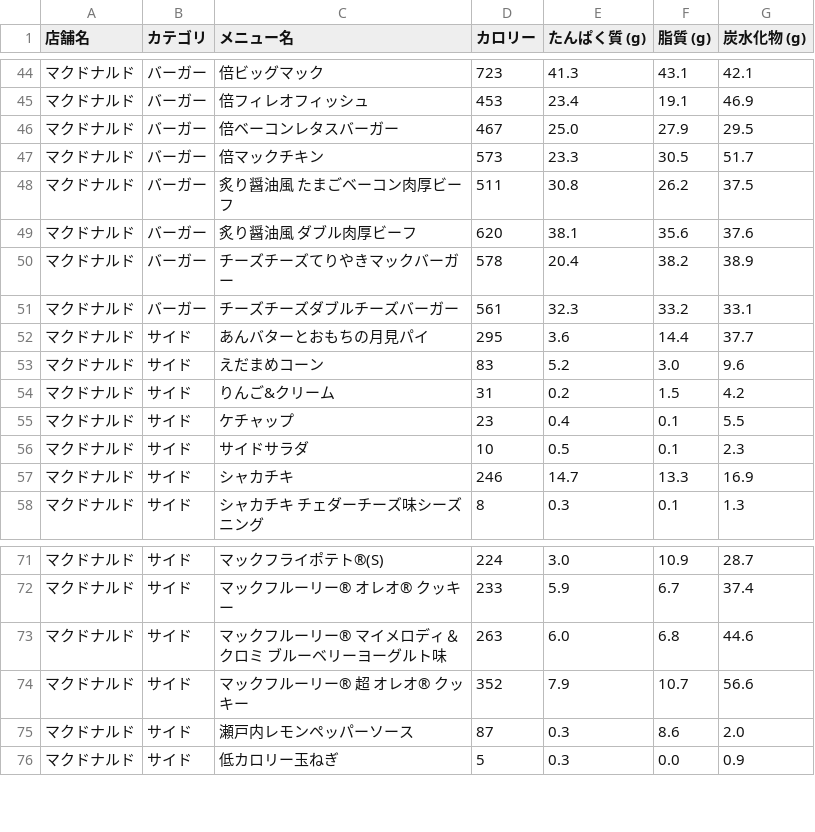
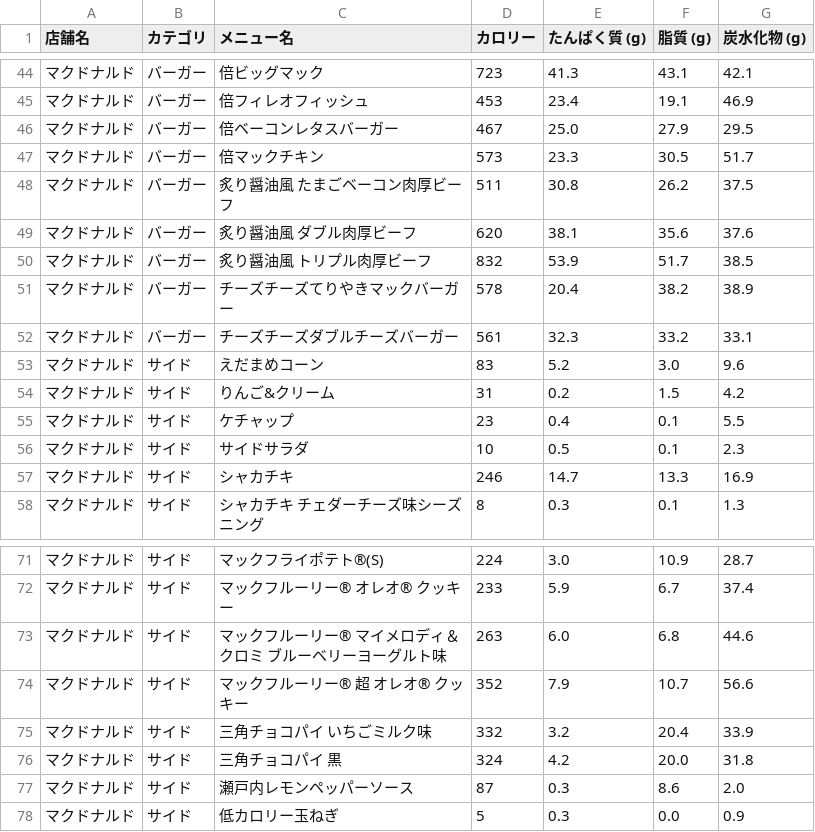
Before and after one commit to oimoemu/pfc-mcdonalds-auto, a CSV file: menu_data_all_chains.csv, drawn as a sheet; only a part is shown, gaps mark what is left out.

```diff
--- a/menu_data_all_chains.csv
+++ b/menu_data_all_chains.csv
@@ -49,5 +49,5 @@
 マクドナルド,バーガー,炙り醤油風 ダブル肉厚ビーフ,620,38.1,35.6,37.6
+マクドナルド,バーガー,炙り醤油風 トリプル肉厚ビーフ,832,53.9,51.7,38.5
 マクドナルド,バーガー,チーズチーズてりやきマックバーガー,578,20.4,38.2,38.9
 マクドナルド,バーガー,チーズチーズダブルチーズバーガー,561,32.3,33.2,33.1
-マクドナルド,サイド,あんバターとおもちの月見パイ,295,3.6,14.4,37.7
 マクドナルド,サイド,えだまめコーン,83,5.2,3.0,9.6
@@ -74,2 +74,4 @@
 マクドナルド,サイド,マックフルーリー® 超 オレオ® クッキー,352,7.9,10.7,56.6
+マクドナルド,サイド,三角チョコパイ いちごミルク味,332,3.2,20.4,33.9
+マクドナルド,サイド,三角チョコパイ 黒,324,4.2,20.0,31.8
 マクドナルド,サイド,瀬戸内レモンペッパーソース,87,0.3,8.6,2.0
```
